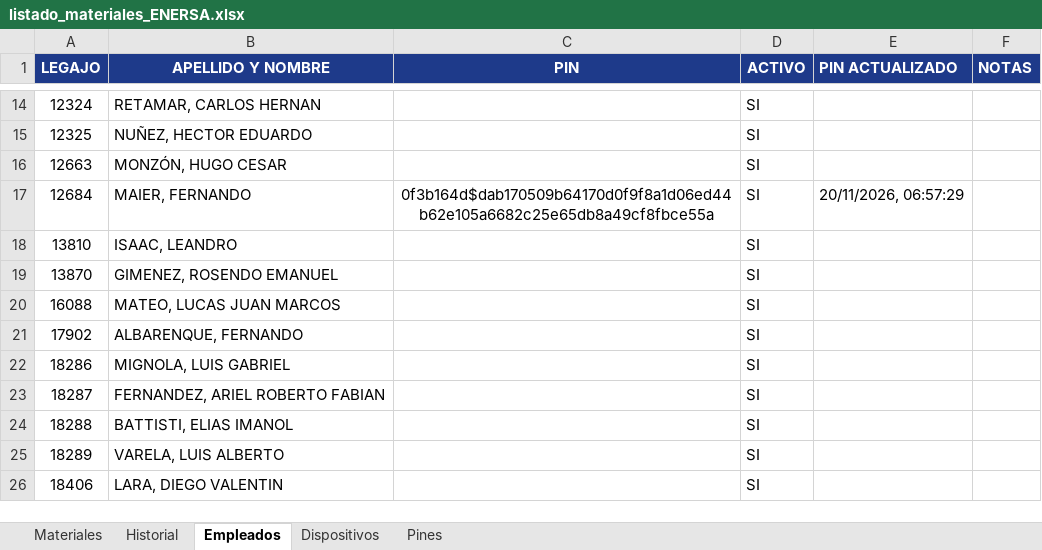
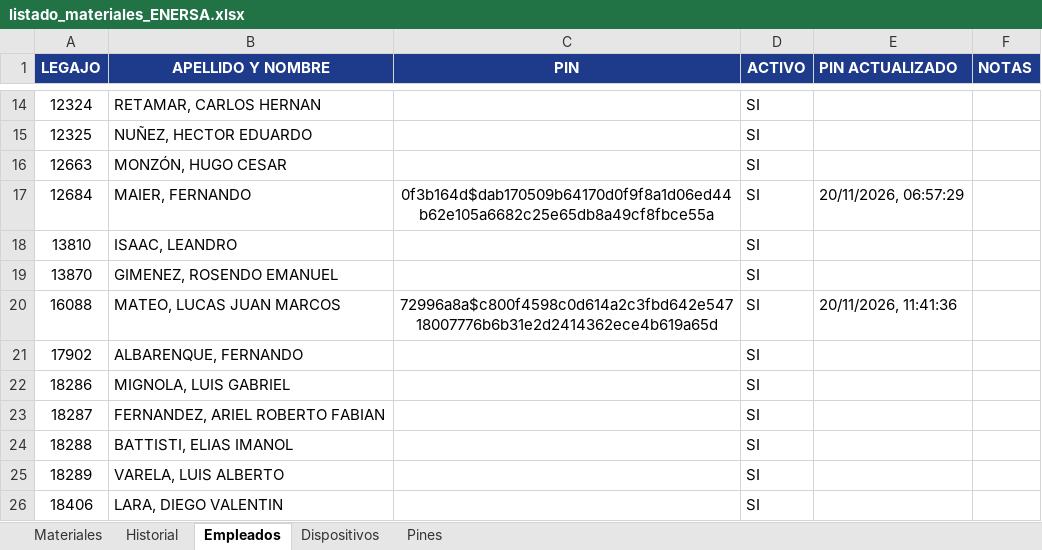
Before and after one commit to LEAVERA77/MaterialesNoMatriculados, an Excel workbook: listado_materiales_ENERSA.xlsx, sheet Empleados, drawn as a sheet; only a part is shown, gaps mark what is left out; values as stored, in another font and other column widths than the file's, no borders; the diff names each change by its address in the sheet, - before the commit and + after, or states it on an @@ line.

```diff
--- a/listado_materiales_ENERSA.xlsx (sheet Empleados)
+++ b/listado_materiales_ENERSA.xlsx (sheet Empleados)
-C20 (PIN): (empty)
+C20 (PIN): 72996a8a$c800f4598c0d614a2c3fbd642e54718007776b6b31e2d2414362ece4b619a65d
-E20 (PIN ACTUALIZADO): (empty)
+E20 (PIN ACTUALIZADO): 20/11/2026, 11:41:36
```
Also changed, not shown: sheet Pines.
